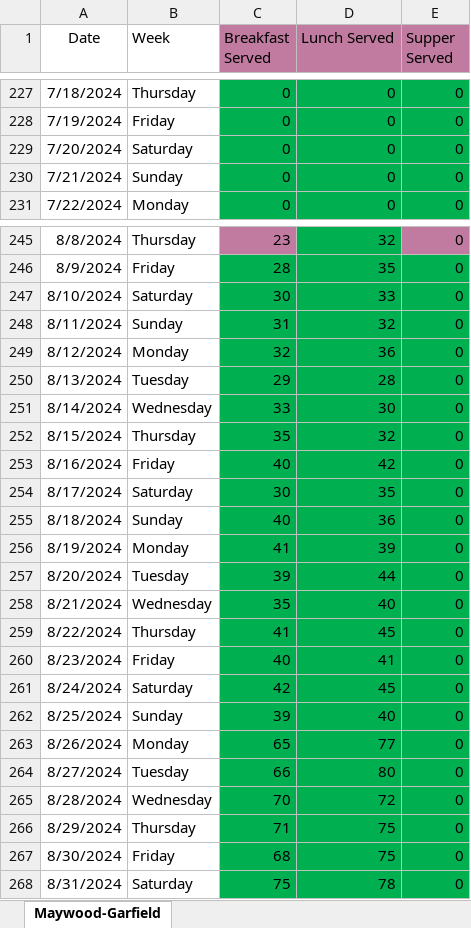
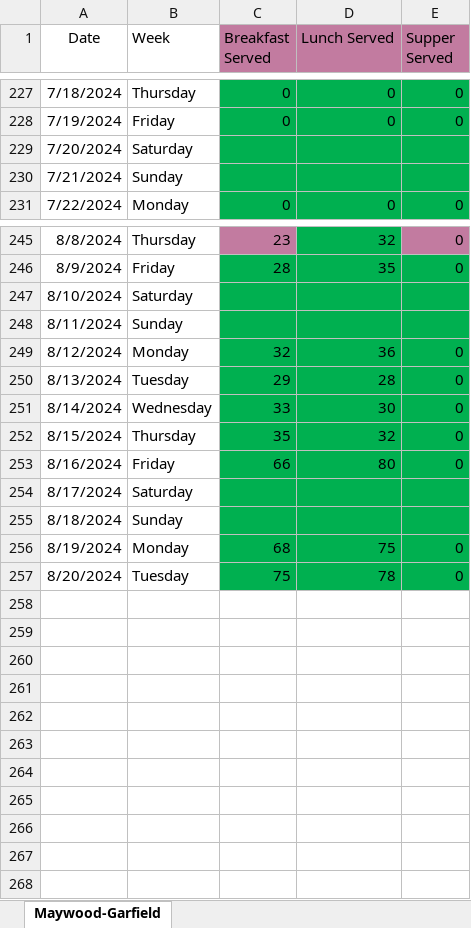
Before and after one commit to yaoyao55/MLDS_Project, an Excel workbook: data/Served Meal Count.xlsx, sheet Maywood-Garfield, drawn as a sheet; only a part is shown, gaps mark what is left out; values as stored, in another font and other column widths than the file's, no borders; the diff covers the shown part only; the diff names each change by its address in the sheet, - before the commit and + after, or states it on an @@ line.

Commit message:
new data for prediction

```diff
--- a/data/Served Meal Count.xlsx (sheet Maywood-Garfield)
+++ b/data/Served Meal Count.xlsx (sheet Maywood-Garfield)
-C229:C230 (Breakfast Served): 0
+C229:C230 (Breakfast Served): (empty)
-D229:D230 (Lunch Served): 0
+D229:D230 (Lunch Served): (empty)
-E229:E230 (Supper Served): 0
+E229:E230 (Supper Served): (empty)
-C247 (Breakfast Served): 30
+C247 (Breakfast Served): (empty)
-D247 (Lunch Served): 33
+D247 (Lunch Served): (empty)
-E247:E248 (Supper Served): 0
+E247:E248 (Supper Served): (empty)
-C248 (Breakfast Served): 31
+C248 (Breakfast Served): (empty)
-D248 (Lunch Served): 32
+D248 (Lunch Served): (empty)
-C253 (Breakfast Served): 40
+C253 (Breakfast Served): 66
-D253 (Lunch Served): 42
+D253 (Lunch Served): 80
-C254 (Breakfast Served): 30
+C254 (Breakfast Served): (empty)
-D254 (Lunch Served): 35
+D254 (Lunch Served): (empty)
-E254:E255 (Supper Served): 0
+E254:E255 (Supper Served): (empty)
-C255 (Breakfast Served): 40
+C255 (Breakfast Served): (empty)
-D255 (Lunch Served): 36
+D255 (Lunch Served): (empty)
-C256 (Breakfast Served): 41
+C256 (Breakfast Served): 68
-D256 (Lunch Served): 39
+D256 (Lunch Served): 75
-C257 (Breakfast Served): 39
+C257 (Breakfast Served): 75
-D257 (Lunch Served): 44
+D257 (Lunch Served): 78
-row 258: 8/21/2024 | Wednesday | 35 | 40 | 0
-row 259: 8/22/2024 | Thursday | 41 | 45 | 0
-row 260: 8/23/2024 | Friday | 40 | 41 | 0
-row 261: 8/24/2024 | Saturday | 42 | 45 | 0
-row 262: 8/25/2024 | Sunday | 39 | 40 | 0
-row 263: 8/26/2024 | Monday | 65 | 77 | 0
-row 264: 8/27/2024 | Tuesday | 66 | 80 | 0
-row 265: 8/28/2024 | Wednesday | 70 | 72 | 0
-row 266: 8/29/2024 | Thursday | 71 | 75 | 0
-row 267: 8/30/2024 | Friday | 68 | 75 | 0
-row 268: 8/31/2024 | Saturday | 75 | 78 | 0
```
Also changed, not shown: 6 edited cells elsewhere in this sheet, 1 other file.
